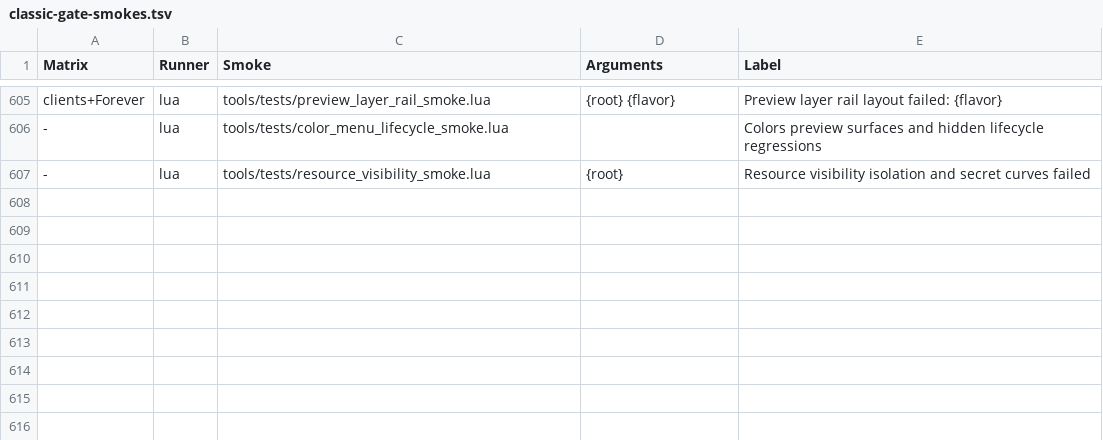
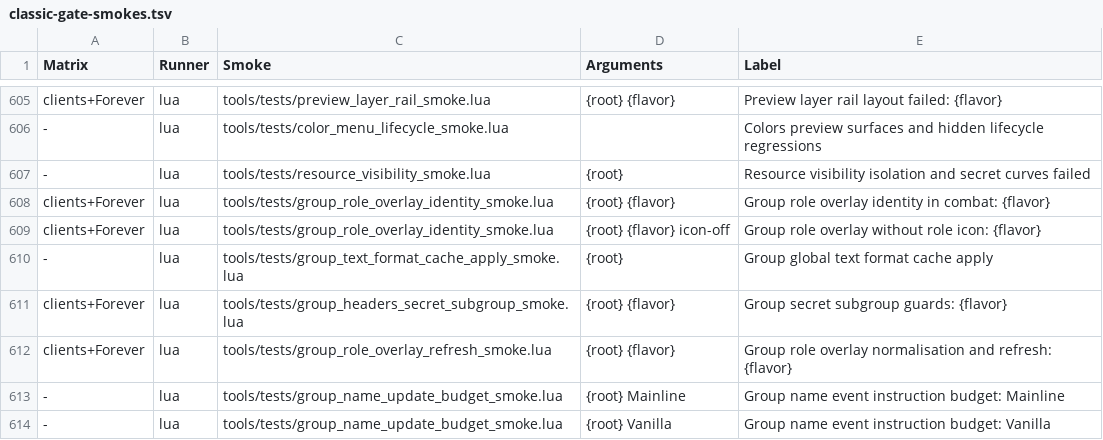
Before and after one commit to Mapkov2/MidnightSimpleUnitFrames, a TSV file: tools/classic-gate-smokes.tsv, drawn as a sheet; only a part is shown, gaps mark what is left out; the diff names each change by its address in the sheet, - before the commit and + after, or states it on an @@ line.

Commit message:
fix(groups): repaint role overlays after in-combat roster shifts
When a raid re-indexes in combat, a secure button kept the previous
occupant's role-based spec overlay (a healer without a mana bar until
combat ended). On GROUP_ROSTER_UPDATE in combat the group runtime now
compares each frame's secret-guarded UnitGUID and re-applies the role
overlay's visual parts only for frames whose occupant changed; only
unprotected child regions are touched, and secure layout stays deferred to
combat end. Role comparisons use the normalised role, so unassigned roles
on Classic and Forever no longer recompile specs.

Also: a deferred RefreshVisuals with a nil mask now merges as DIRTY_ALL
instead of collapsing to a numeric domain; the group text-format cache is
cleared on config, profile apply and combat end; GetRaidRosterInfo subgroup
reads are secret-guarded everywhere with the existing fail-open name lists.
Name-event registration and the 20-member name burst cost are unchanged.

```diff
--- a/tools/classic-gate-smokes.tsv
+++ b/tools/classic-gate-smokes.tsv
+row 608: clients+Forever | lua | tools/tests/group_role_overlay_identity_smoke.lua | {root} {flavor} | Group role overlay identity in combat: {flavor}
+row 609: clients+Forever | lua | tools/tests/group_role_overlay_identity_smoke.lua | {root} {flavor} icon-off | Group role overlay without role icon: {flavor}
+row 610: - | lua | tools/tests/group_text_format_cache_apply_smoke.lua | {root} | Group global text format cache apply
+row 611: clients+Forever | lua | tools/tests/group_headers_secret_subgroup_smoke.lua | {root} {flavor} | Group secret subgroup guards: {flavor}
+row 612: clients+Forever | lua | tools/tests/group_role_overlay_refresh_smoke.lua | {root} {flavor} | Group role overlay normalisation and refresh: {flavor}
+row 613: - | lua | tools/tests/group_name_update_budget_smoke.lua | {root} Mainline | Group name event instruction budget: Mainline
+row 614: - | lua | tools/tests/group_name_update_budget_smoke.lua | {root} Vanilla | Group name event instruction budget: Vanilla
```
Also changed, not shown: 12 other files.
